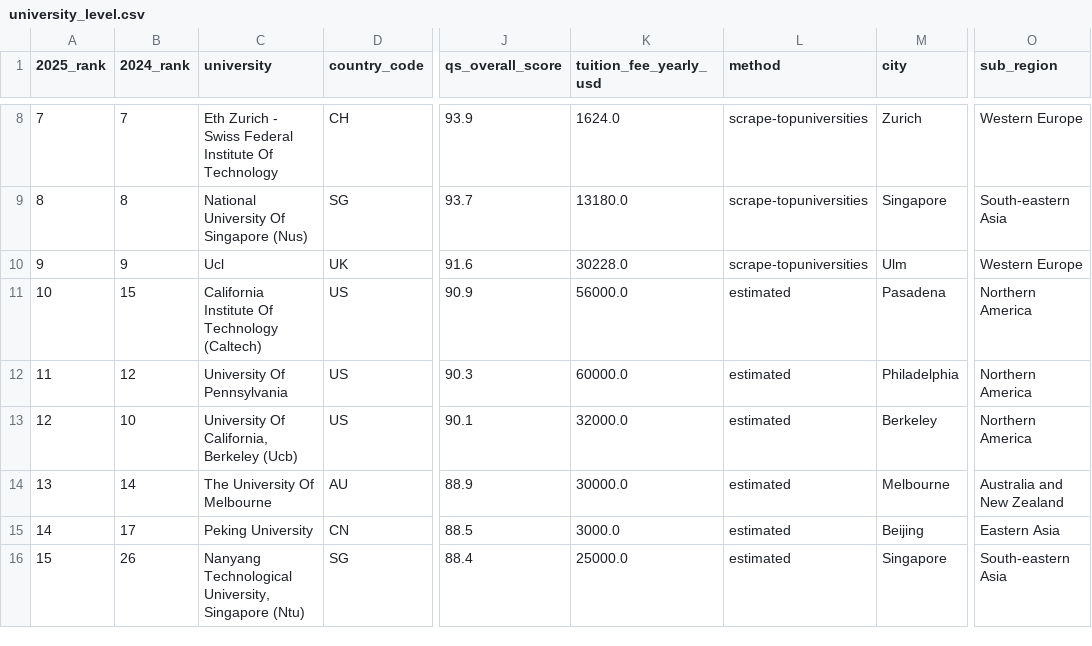
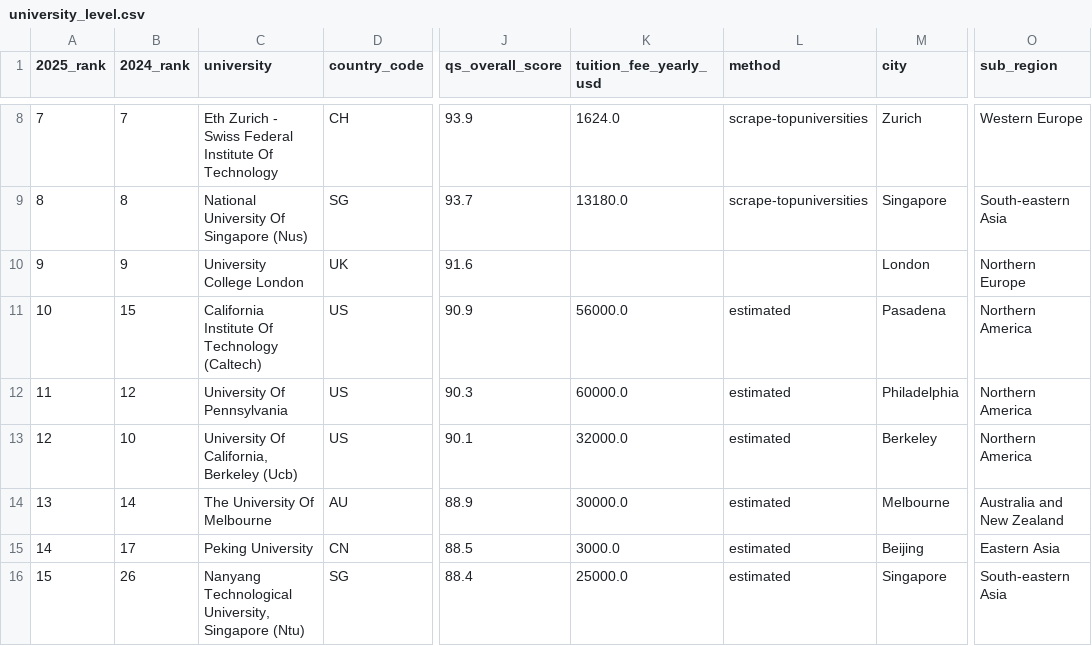
Before and after one commit to toyuKTH/Studyability, a CSV file: data/merged/university_level.csv, drawn as a sheet; only a part is shown, gaps mark what is left out; the diff names each change by its address in the sheet, - before the commit and + after, or states it on an @@ line.

Commit message:
fix university college london

```diff
--- a/data/merged/university_level.csv
+++ b/data/merged/university_level.csv
-C10 (university): Ucl
+C10 (university): University College London
-K10 (tuition_fee_yearly_usd): 30228.0
+K10 (tuition_fee_yearly_usd): (empty)
-L10 (method): scrape-topuniversities
+L10 (method): (empty)
-M10 (city): Ulm
+M10 (city): London
-O10 (sub_region): Western Europe
+O10 (sub_region): Northern Europe
```
Also changed, not shown: 1 other file.
